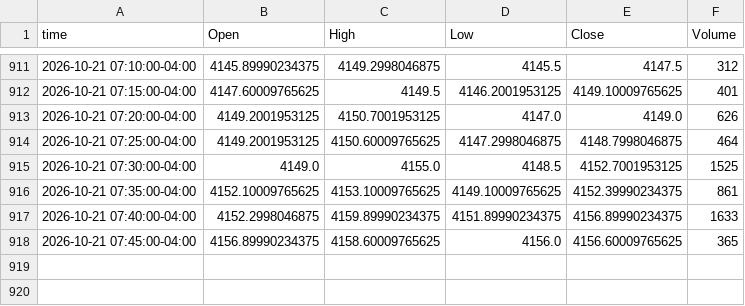
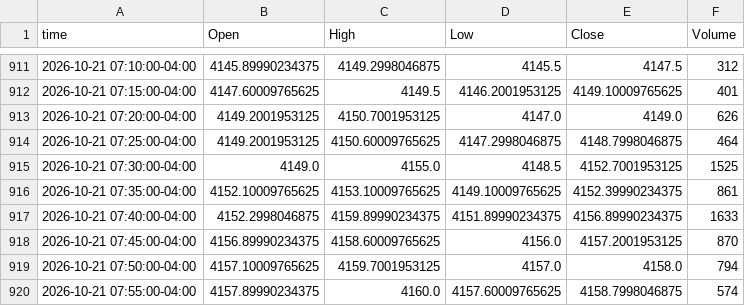
Before and after one commit to Mahmudsaqib/IamNazSakib, a CSV file: data/raw/gc_5m_5d.csv, drawn as a sheet; only a part is shown, gaps mark what is left out.

```diff
--- a/data/raw/gc_5m_5d.csv
+++ b/data/raw/gc_5m_5d.csv
@@ -917,2 +917,4 @@ time,Open,High,Low,Close,Volume
 2026-10-21 07:40:00-04:00,4152.2998046875,4159.89990234375,4151.89990234375,4156.89990234375,1633
-2026-10-21 07:45:00-04:00,4156.89990234375,4158.60009765625,4156.0,4156.60009765625,365
+2026-10-21 07:45:00-04:00,4156.89990234375,4158.60009765625,4156.0,4157.2001953125,870
+2026-10-21 07:50:00-04:00,4157.10009765625,4159.7001953125,4157.0,4158.0,794
+2026-10-21 07:55:00-04:00,4157.89990234375,4160.0,4157.60009765625,4158.7998046875,574
```
Also changed, not shown: data/raw/gc_15m_1mo.csv, data/raw/gc_1d_2y.csv, 13 other files.
